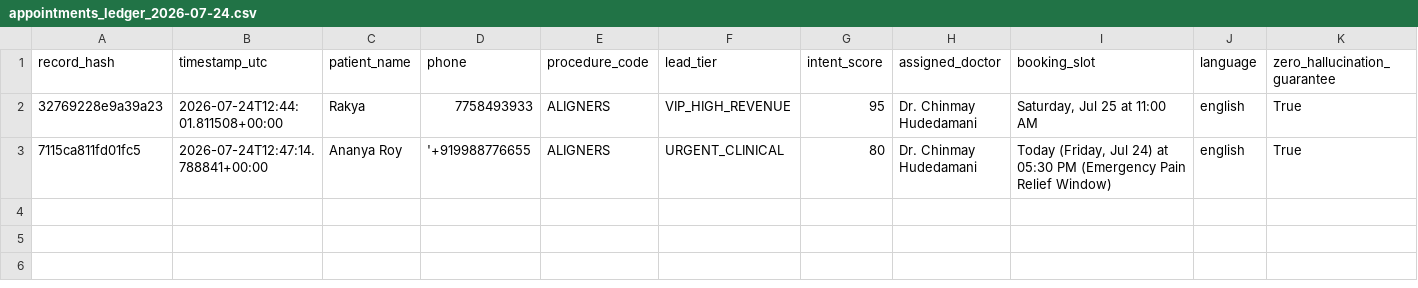
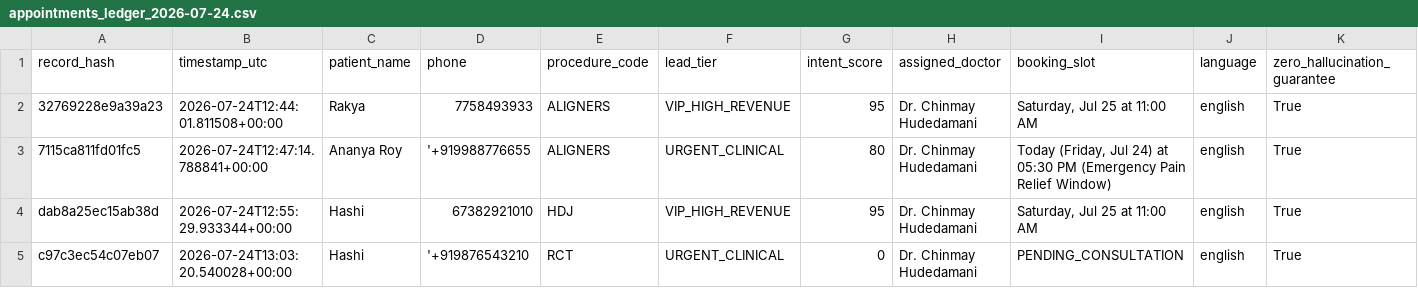
Before and after one commit to ChinmayHudedamani/python_ai_core, a CSV file: AntiGravity/month1_python_core/archives/appointments_ledger_2026-07-24.csv, drawn as a sheet; only a part is shown; rows hold the shown columns only; the diff names each change by its address in the sheet, - before the commit and + after, or states it on an @@ line.

```diff
--- a/AntiGravity/month1_python_core/archives/appointments_ledger_2026-07-24.csv
+++ b/AntiGravity/month1_python_core/archives/appointments_ledger_2026-07-24.csv
+row 4: dab8a25ec15ab38d | 2026-07-24T12:55:29.933344+00:00 | Hashi | 67382921010 | HDJ | VIP_HIGH_REVENUE | 95 | Dr. Chinmay Hudedamani | Saturday, Jul 25 at 11:00 AM | english | True
+row 5: c97c3ec54c07eb07 | 2026-07-24T13:03:20.540028+00:00 | Hashi | '+919876543210 | RCT | URGENT_CLINICAL | 0 | Dr. Chinmay Hudedamani | PENDING_CONSULTATION | english | True
```
Also changed, not shown: AntiGravity/month1_python_core/appointments_ledger.csv, 7 other files.
